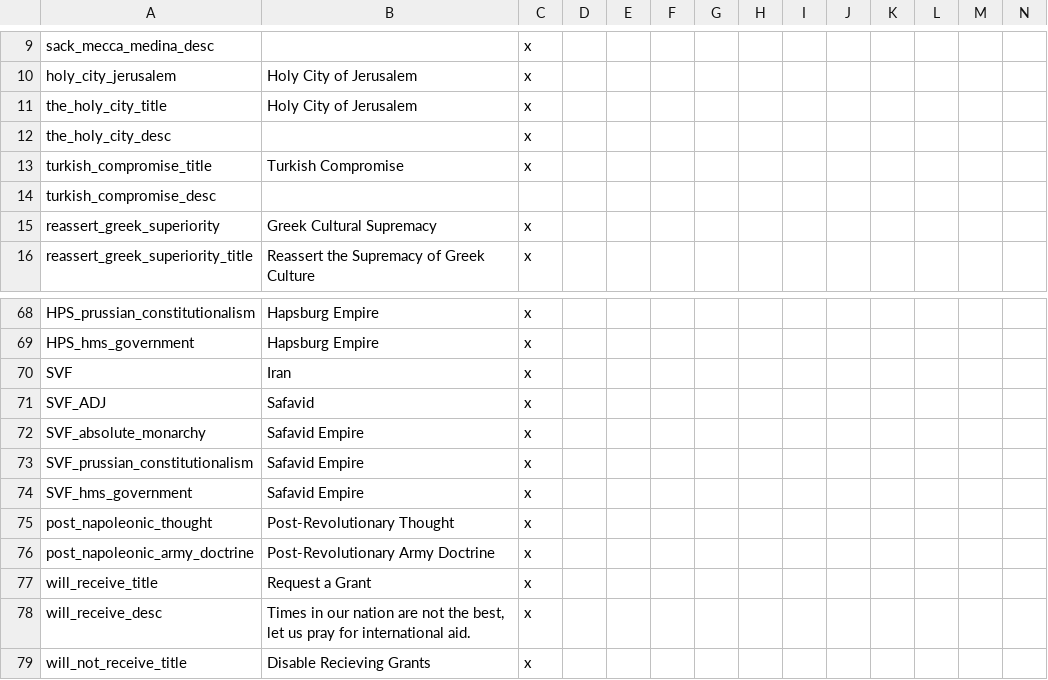
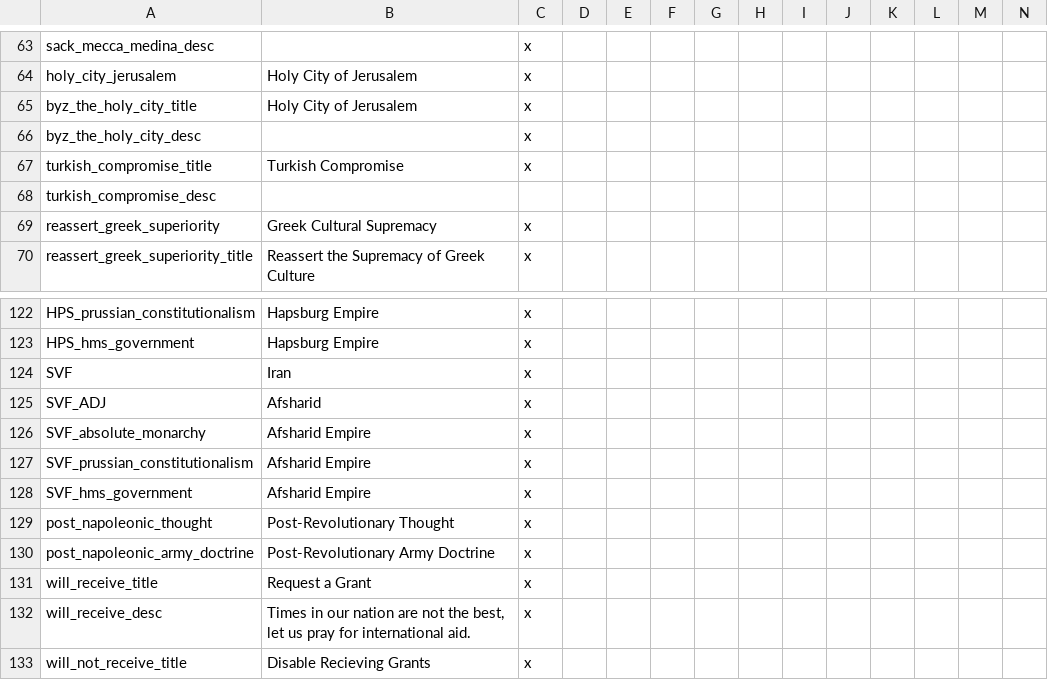
Before and after one commit to Remis932/Frederick-s-Nightmare-Mod, a CSV file: localisation/00_local_loc.csv, drawn as a sheet; only a part is shown, gaps mark what is left out; the diff covers the shown part only.

```diff
--- a/localisation/00_local_loc.csv
+++ b/localisation/00_local_loc.csv
@@ -10,4 +64,4 @@ sack_mecca_medina_desc; ;x
 holy_city_jerusalem;Holy City of Jerusalem;x
-the_holy_city_title;Holy City of Jerusalem;x
-the_holy_city_desc; ;x
+byz_the_holy_city_title;Holy City of Jerusalem;x
+byz_the_holy_city_desc; ;x
 turkish_compromise_title;Turkish Compromise;x
@@ -70,6 +124,6 @@ HPS_hms_government;Hapsburg Empire;x
 SVF;Iran;x
-SVF_ADJ;Safavid;x
-SVF_absolute_monarchy;Safavid Empire;x
-SVF_prussian_constitutionalism;Safavid Empire;x
-SVF_hms_government;Safavid Empire;x
+SVF_ADJ;Afsharid;x
+SVF_absolute_monarchy;Afsharid Empire;x
+SVF_prussian_constitutionalism;Afsharid Empire;x
+SVF_hms_government;Afsharid Empire;x
 post_napoleonic_thought;Post-Revolutionary Thought;x
```
Also changed, not shown: 54 added rows elsewhere in this file, localisation/00_HPM_map.csv, localisation/00_HPM_tech.csv, 51 other files.
